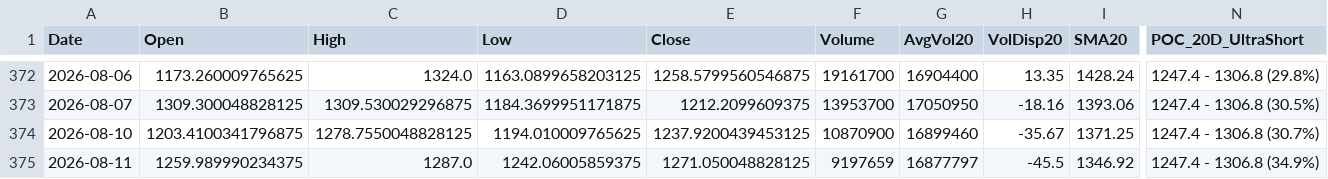
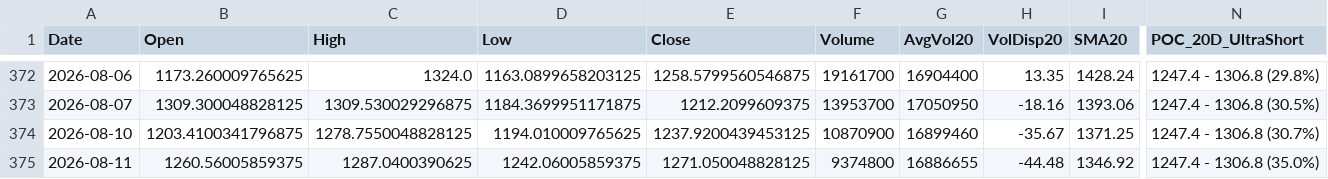
Before and after one commit to Junwoo-Genius/market-snapshot, a CSV file: public/csv/SNDK_daily.csv, drawn as a sheet; only a part is shown, gaps mark what is left out; the diff names each change by its address in the sheet, - before the commit and + after, or states it on an @@ line.

```diff
--- a/public/csv/SNDK_daily.csv
+++ b/public/csv/SNDK_daily.csv
-B375 (Open): 1259.989990234375
+B375 (Open): 1260.56005859375
-C375 (High): 1287.0
+C375 (High): 1287.0400390625
-F375 (Volume): 9197659
+F375 (Volume): 9374800
-G375 (AvgVol20): 16877797
+G375 (AvgVol20): 16886655
-H375 (VolDisp20): -45.5
+H375 (VolDisp20): -44.48
-N375 (POC_20D_UltraShort): 1247.4 - 1306.8 (34.9%)
+N375 (POC_20D_UltraShort): 1247.4 - 1306.8 (35.0%)
```
Also changed, not shown: public/csv/META_daily.csv, public/csv/NBIS_daily.csv, 26 other files.
